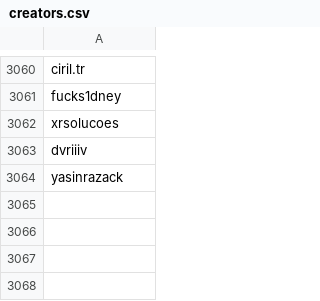
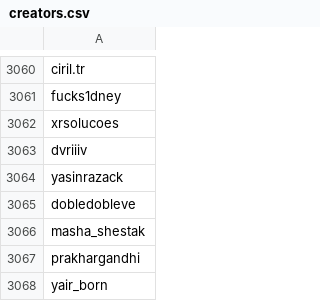
Before and after one commit to edoardottt/spark-ar-creators, a CSV file: creators.csv, drawn as a sheet; only a part is shown, gaps mark what is left out; the diff names each change by its address in the sheet, - before the commit and + after, or states it on an @@ line.

```diff
--- a/creators.csv
+++ b/creators.csv
+row 3065: dobledobleve
+row 3066: masha_shestak
+row 3067: prakhargandhi
+row 3068: yair_born
```
Also changed, not shown: 1 other file.
